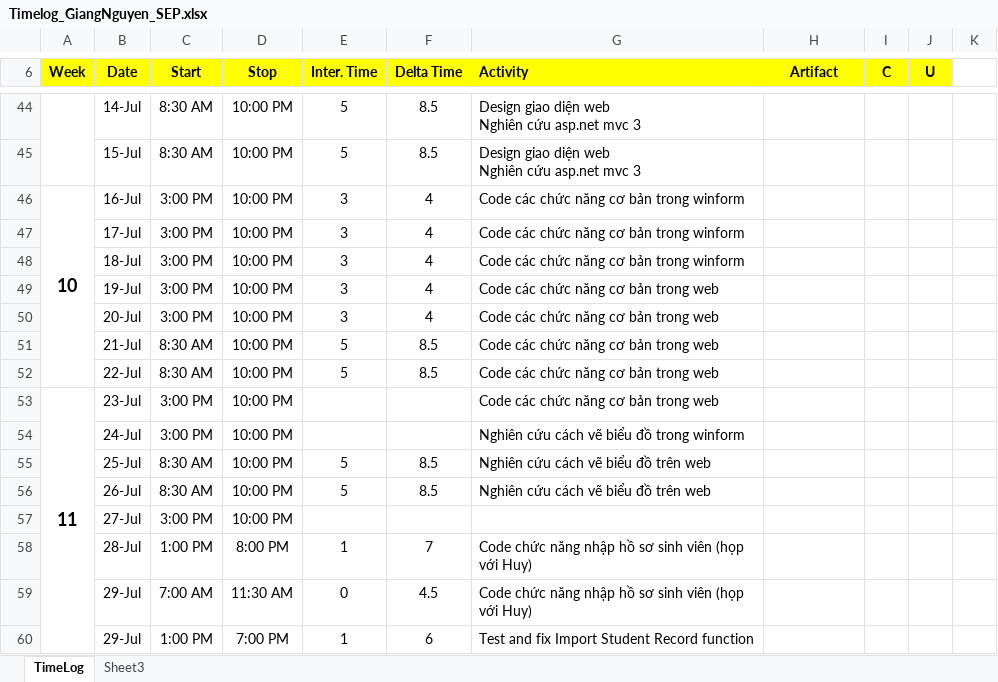
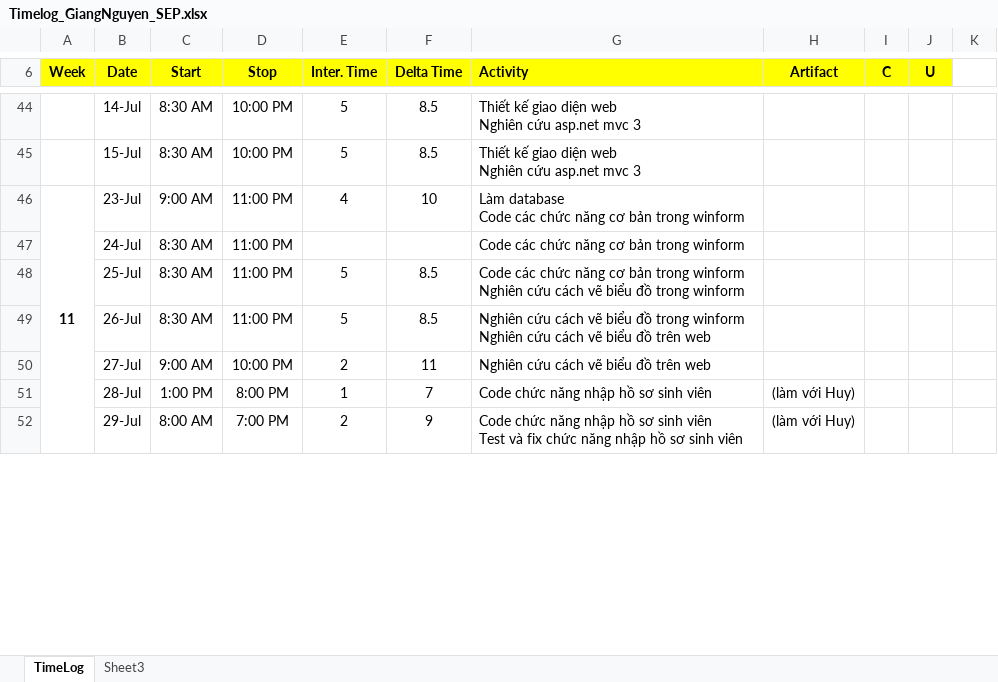
Before and after one commit to vucongthuc/hit-team-2012, an Excel workbook: SEP/Time Log & Planned Weekly/Timelog_GiangNguyen_SEP.xlsx, sheet TimeLog, drawn as a sheet; only a part is shown, gaps mark what is left out; values as stored, in another font and other column widths than the file's, no borders; removed rows and columns are numbered as before the commit, all else as after; ↵ is a line break in a cell; the diff covers the shown part only; the diff names each change by its address in the sheet, - before the commit and + after, or states it on an @@ line.

```diff
--- a/SEP/Time Log & Planned Weekly/Timelog_GiangNguyen_SEP.xlsx (sheet TimeLog)
+++ b/SEP/Time Log & Planned Weekly/Timelog_GiangNguyen_SEP.xlsx (sheet TimeLog)
-A44:A45 merged
-G44:G45 (Activity): Design giao diện…
+G44:G45 (Activity): Thiết kế giao diện…
-row 46: 10 | 16-Jul | 3:00 PM | 10:00 PM | 3 | 4 | Code các chức năng cơ bản trong winform
-row 47:  | 17-Jul | 3:00 PM | 10:00 PM | 3 | 4 | Code các chức năng cơ bản trong winform
-row 48:  | 18-Jul | 3:00 PM | 10:00 PM | 3 | 4 | Code các chức năng cơ bản trong winform
-row 49:  | 19-Jul | 3:00 PM | 10:00 PM | 3 | 4 | Code các chức năng cơ bản trong web
-row 50:  | 20-Jul | 3:00 PM | 10:00 PM | 3 | 4 | Code các chức năng cơ bản trong web
-row 51:  | 21-Jul | 8:30 AM | 10:00 PM | 5 | 8.5 | Code các chức năng cơ bản trong web
-row 52:  | 22-Jul | 8:30 AM | 10:00 PM | 5 | 8.5 | Code các chức năng cơ bản trong web
@@ A46 text size: smaller @@
-C46 (Start): 3:00 PM
+C46 (Start): 9:00 AM
-D46:D49 (Stop): 10:00 PM
+D46:D49 (Stop): 11:00 PM
-E46 (Inter. Time): (empty)
+E46 (Inter. Time): 4
-F46 (Delta Time): (empty)
+F46 (Delta Time): 10
-G46 (Activity): Code các chức năng cơ bản trong web
+G46 (Activity): Làm database ↵ Code các chức năng cơ bản trong winform
-C47 (Start): 3:00 PM
+C47 (Start): 8:30 AM
-G47 (Activity): Nghiên cứu cách vẽ biểu đồ trong winform
+G47 (Activity): Code các chức năng cơ bản trong winform
-G48 (Activity): Nghiên cứu cách vẽ biểu đồ trên web
+G48 (Activity): Code các chức năng cơ bản trong winform ↵ Nghiên cứu cách vẽ biểu đồ trong winform
-G49 (Activity): …biểu đồ trên web
+G49 (Activity): …biểu đồ trong winform ↵ Nghiên cứu cách vẽ biểu đồ trên web
-row 57:  | 27-Jul | 3:00 PM | 10:00 PM
+row 50:  | 27-Jul | 9:00 AM | 10:00 PM | 2 | 11 | Nghiên cứu cách vẽ biểu đồ trên web
-G51 (Activity): Code chức năng nhập hồ sơ sinh viên (họp với Huy)
+G51 (Activity): Code chức năng nhập hồ sơ sinh viên
-H51 (Artifact): (empty)
+H51 (Artifact): (làm với Huy)
-row 59:  | 29-Jul | 7:00 AM | 11:30 AM | 0 | 4.5 | Code chức năng nhập hồ sơ sinh viên (họp với Huy)
-row 60:  | 29-Jul | 1:00 PM | 7:00 PM | 1 | 6 | Test and fix Import Student Record function
+row 52:  | 29-Jul | 8:00 AM | 7:00 PM | 2 | 9 | Code chức năng nhập hồ sơ sinh viên ↵ Test và fix chức năng nhập hồ sơ sinh viên | (làm với Huy)
```
Also changed, not shown: 15 added rows, 22 removed rows, 37 edited cells, cell formats and merged cells elsewhere in this sheet, hidden cells.
